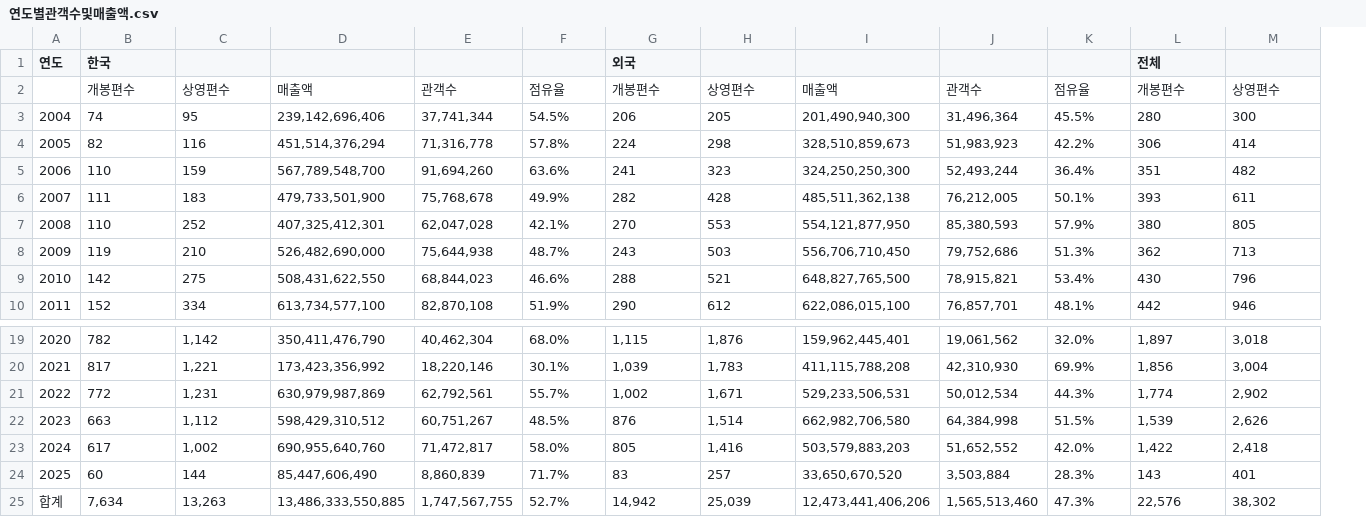
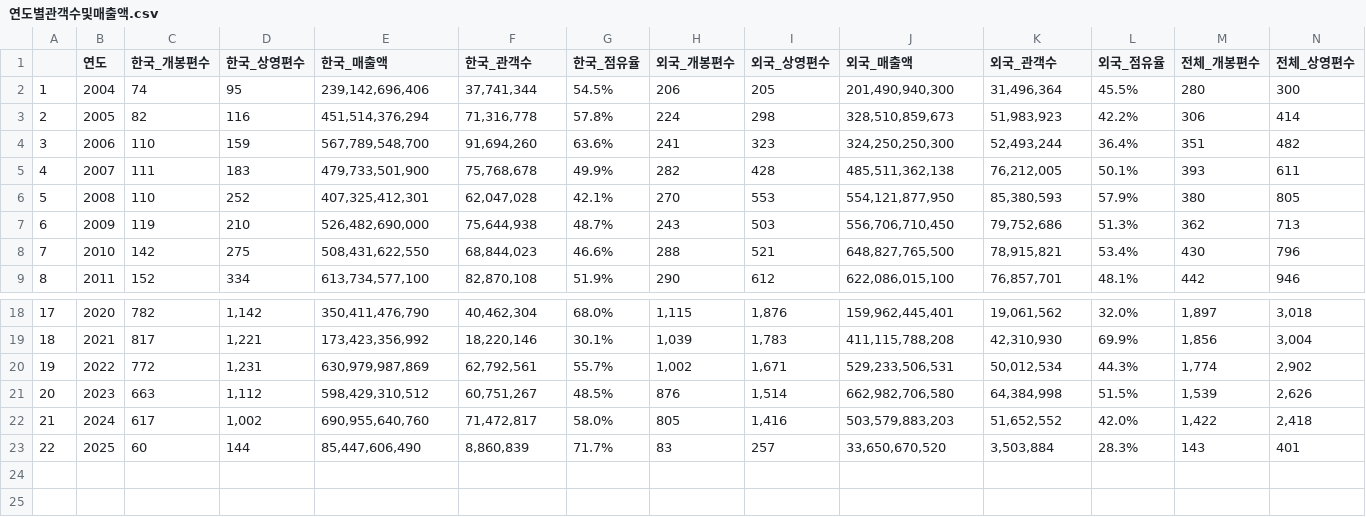
Before and after one commit to gitaehee/visualize_self, a CSV file: backend/api/data/연도별관객수및매출액.csv, drawn as a sheet; only a part is shown, gaps mark what is left out; removed rows and columns are numbered as before the commit, all else as after; rows hold the shown columns only; the diff covers the shown part only; the diff names each change by its address in the sheet, - before the commit and + after, or states it on an @@ line.

```diff
--- a/backend/api/data/연도별관객수및매출액.csv
+++ b/backend/api/data/연도별관객수및매출액.csv
+column A, rows 2-9: 1 | 2 | 3 | 4 | 5 | 6 | 7 | 8; rows 18-23: 17 | 18 | 19 | 20 | 21 | 22
-C1: 한국
+C1: 한국_개봉편수
-D1: (empty)
+D1: 한국_상영편수
-E1: (empty)
+E1: 한국_매출액
-F1: (empty)
+F1: 한국_관객수
-G1: (empty)
+G1: 한국_점유율
-H1: 외국
+H1: 외국_개봉편수
-I1: (empty)
+I1: 외국_상영편수
-J1: (empty)
+J1: 외국_매출액
-K1: (empty)
+K1: 외국_관객수
-L1: (empty)
+L1: 외국_점유율
-M1: 전체
+M1: 전체_개봉편수
-N1: (empty)
+N1: 전체_상영편수
-row 2:  | 개봉편수 | 상영편수 | 매출액 | 관객수 | 점유율 | 개봉편수 | 상영편수 | 매출액 | 관객수 | 점유율 | 개봉편수 | 상영편수
-row 25: 합계 | 7,634 | 13,263 | 13,486,333,550,885 | 1,747,567,755 | 52.7% | 14,942 | 25,039 | 12,473,441,406,206 | 1,565,513,460 | 47.3% | 22,576 | 38,302
```
Also changed, not shown: 2 edited cells elsewhere in this file, 9 other files.
